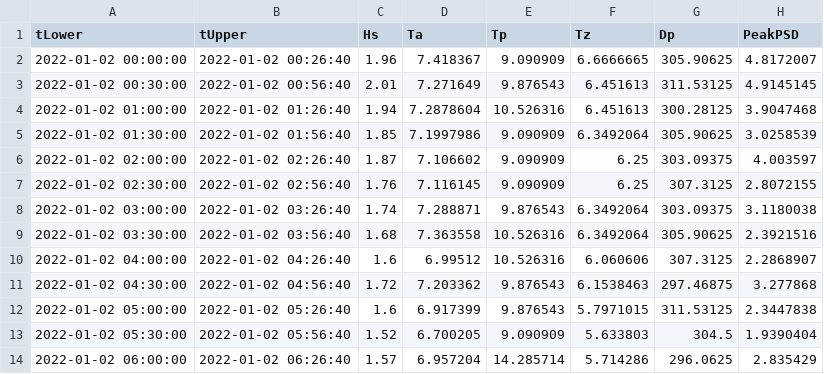
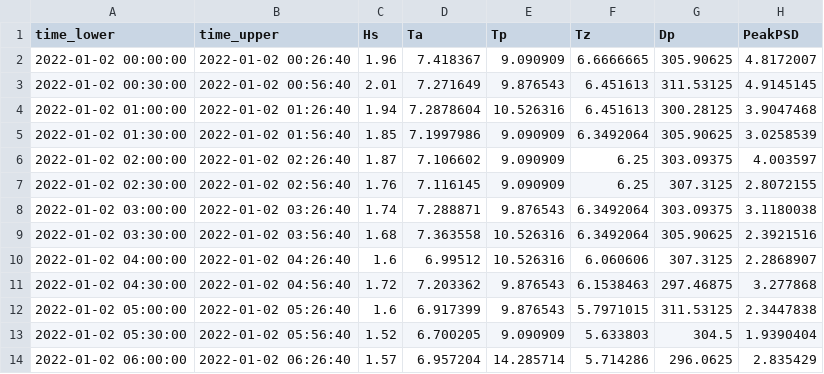
Before and after one commit to alexgpitts/OSUGlider2, a CSV file: Python/wave.csv, drawn as a sheet.

```diff
--- a/Python/wave.csv
+++ b/Python/wave.csv
@@ -1,2 +1,2 @@
-tLower,tUpper,Hs,Ta,Tp,Tz,Dp,PeakPSD
+time_lower,time_upper,Hs,Ta,Tp,Tz,Dp,PeakPSD
 2022-01-02 00:00:00,2022-01-02 00:26:40,1.96,7.418367,9.090909,6.6666665,305.90625,4.8172007
```
Also changed, not shown: 11 other files.
